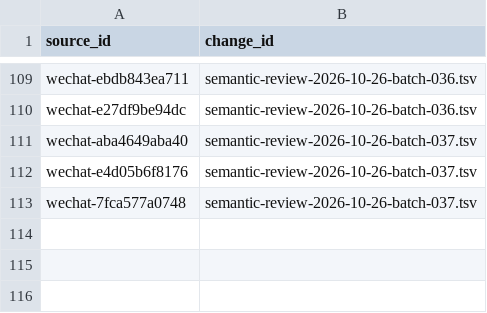
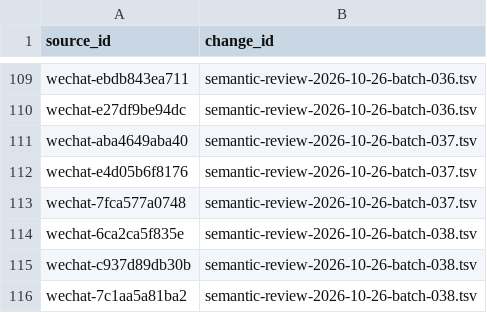
Before and after one commit to davyzhong/FLOW, a TSV file: docs/knowledge-base/00_governance/change-manifests/obsidianwiki-20261026T005516+0800-d601b4d5-l2.tsv, drawn as a sheet; only a part is shown, gaps mark what is left out.

```diff
--- a/docs/knowledge-base/00_governance/change-manifests/obsidianwiki-20261026T005516+0800-d601b4d5-l2.tsv
+++ b/docs/knowledge-base/00_governance/change-manifests/obsidianwiki-20261026T005516+0800-d601b4d5-l2.tsv
@@ -113 +113,4 @@ wechat-e4d05b6f8176	semantic-review-2026-10-26-batch-037.tsv
 wechat-7fca577a0748	semantic-review-2026-10-26-batch-037.tsv
+wechat-6ca2ca5f835e	semantic-review-2026-10-26-batch-038.tsv
+wechat-c937d89db30b	semantic-review-2026-10-26-batch-038.tsv
+wechat-7c1aa5a81ba2	semantic-review-2026-10-26-batch-038.tsv
```
Also changed, not shown: docs/knowledge-base/10_sources/coverage-2026-10-26.tsv, docs/knowledge-base/99_manifest/inventory.tsv, 9 other files.
